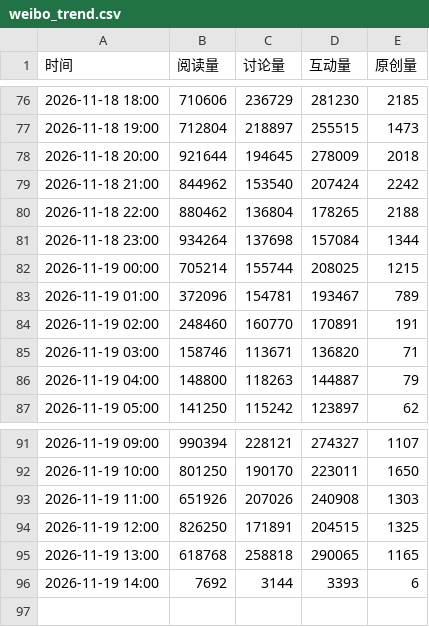
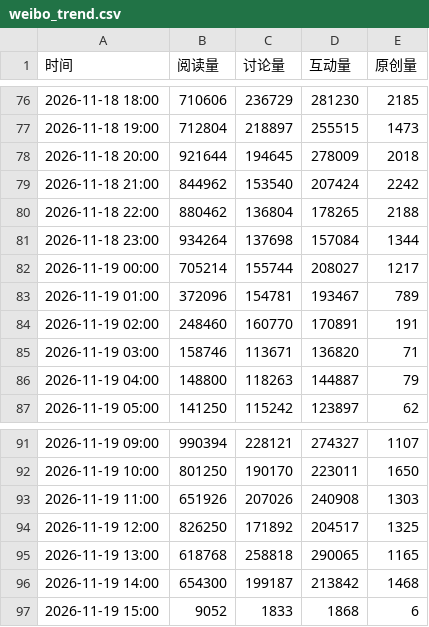
Before and after one commit to haanhaanL/mzc051, a CSV file: weibo_trend.csv, drawn as a sheet; only a part is shown, gaps mark what is left out.

```diff
--- a/weibo_trend.csv
+++ b/weibo_trend.csv
@@ -81,3 +81,3 @@
 2026-11-18 23:00,934264,137698,157084,1344
-2026-11-19 00:00,705214,155744,208025,1215
+2026-11-19 00:00,705214,155744,208027,1217
 2026-11-19 01:00,372096,154781,193467,789
@@ -93,4 +93,5 @@
 2026-11-19 11:00,651926,207026,240908,1303
-2026-11-19 12:00,826250,171891,204515,1325
+2026-11-19 12:00,826250,171892,204517,1325
 2026-11-19 13:00,618768,258818,290065,1165
-2026-11-19 14:00,7692,3144,3393,6
+2026-11-19 14:00,654300,199187,213842,1468
+2026-11-19 15:00,9052,1833,1868,6
```
